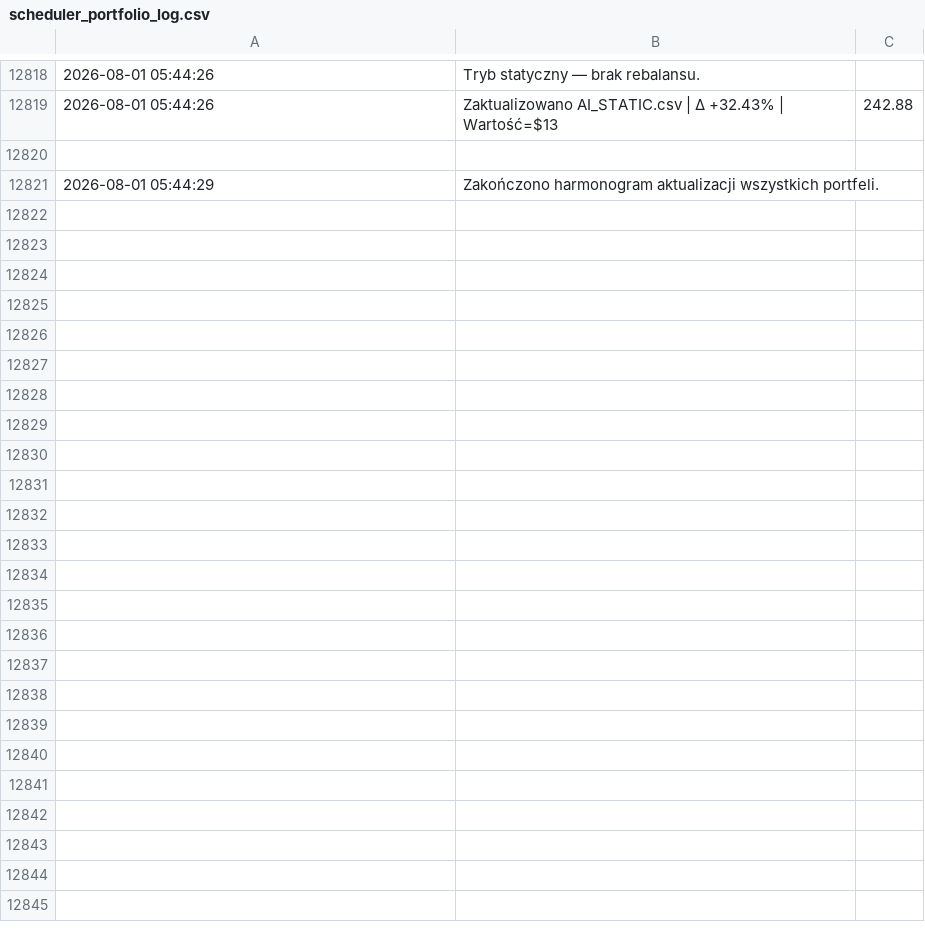
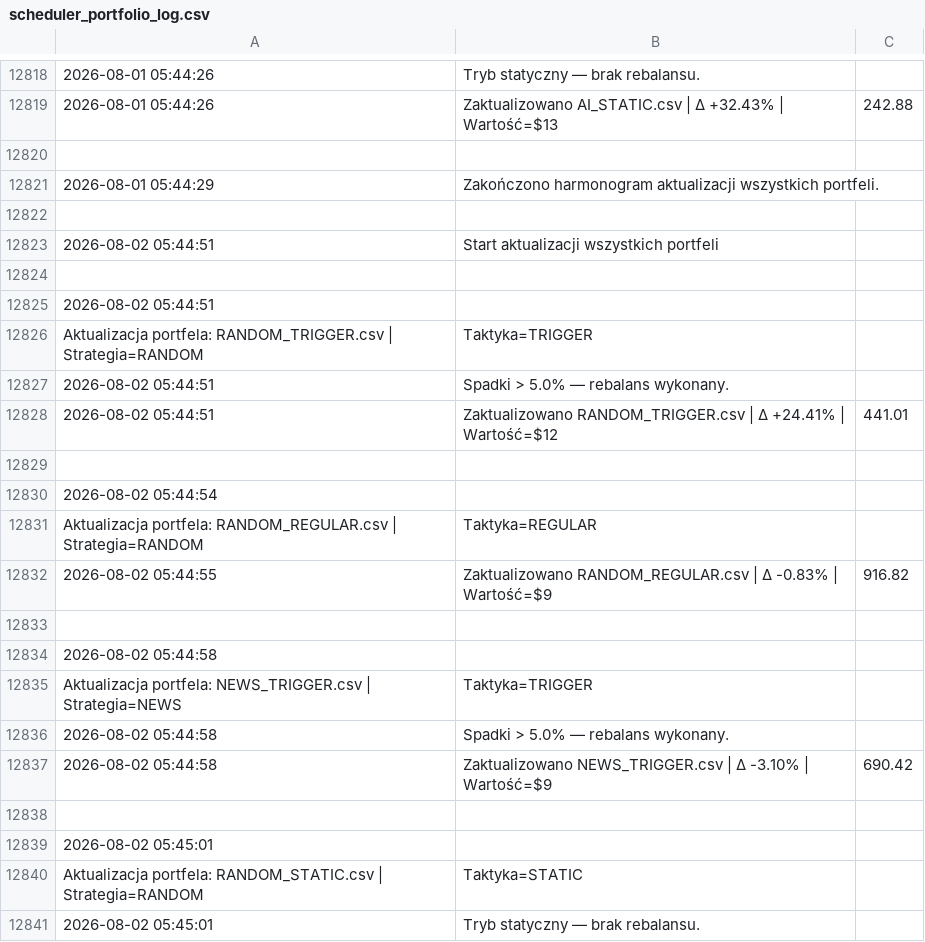
Before and after one commit to borawskiD/AI_STOCK_BOT, a CSV file: results/update_logs/scheduler_portfolio_log.csv, drawn as a sheet; only a part is shown, gaps mark what is left out; the diff covers the shown part only; the diff names each change by its address in the sheet, - before the commit and + after, or states it on an @@ line.

Commit message:
🔄 Auto rebalanced portfolios (Sun Aug  2 05:45:21 UTC 2026)

```diff
--- a/results/update_logs/scheduler_portfolio_log.csv
+++ b/results/update_logs/scheduler_portfolio_log.csv
+row 12822: (empty)
+row 12823: 2026-08-02 05:44:51 | Start aktualizacji wszystkich portfeli
+row 12824: (empty)
+row 12825: 2026-08-02 05:44:51
+row 12826: Aktualizacja portfela: RANDOM_TRIGGER.csv | Strategia=RANDOM | Taktyka=TRIGGER
+row 12827: 2026-08-02 05:44:51 | Spadki > 5.0% — rebalans wykonany.
+row 12828: 2026-08-02 05:44:51 | Zaktualizowano RANDOM_TRIGGER.csv | Δ +24.41% | Wartość=$12 | 441.01
+row 12829: (empty)
+row 12830: 2026-08-02 05:44:54
+row 12831: Aktualizacja portfela: RANDOM_REGULAR.csv | Strategia=RANDOM | Taktyka=REGULAR
+row 12832: 2026-08-02 05:44:55 | Zaktualizowano RANDOM_REGULAR.csv | Δ -0.83% | Wartość=$9 | 916.82
+row 12833: (empty)
+row 12834: 2026-08-02 05:44:58
+row 12835: Aktualizacja portfela: NEWS_TRIGGER.csv | Strategia=NEWS | Taktyka=TRIGGER
+row 12836: 2026-08-02 05:44:58 | Spadki > 5.0% — rebalans wykonany.
+row 12837: 2026-08-02 05:44:58 | Zaktualizowano NEWS_TRIGGER.csv | Δ -3.10% | Wartość=$9 | 690.42
+row 12838: (empty)
+row 12839: 2026-08-02 05:45:01
+row 12840: Aktualizacja portfela: RANDOM_STATIC.csv | Strategia=RANDOM | Taktyka=STATIC
+row 12841: 2026-08-02 05:45:01 | Tryb statyczny — brak rebalansu.
```
Also changed, not shown: 26 added rows elsewhere in this file, results/portfolios/AI_TRIGGER.csv, results/portfolios/NEWS_TRIGGER.csv, 1 other file.
